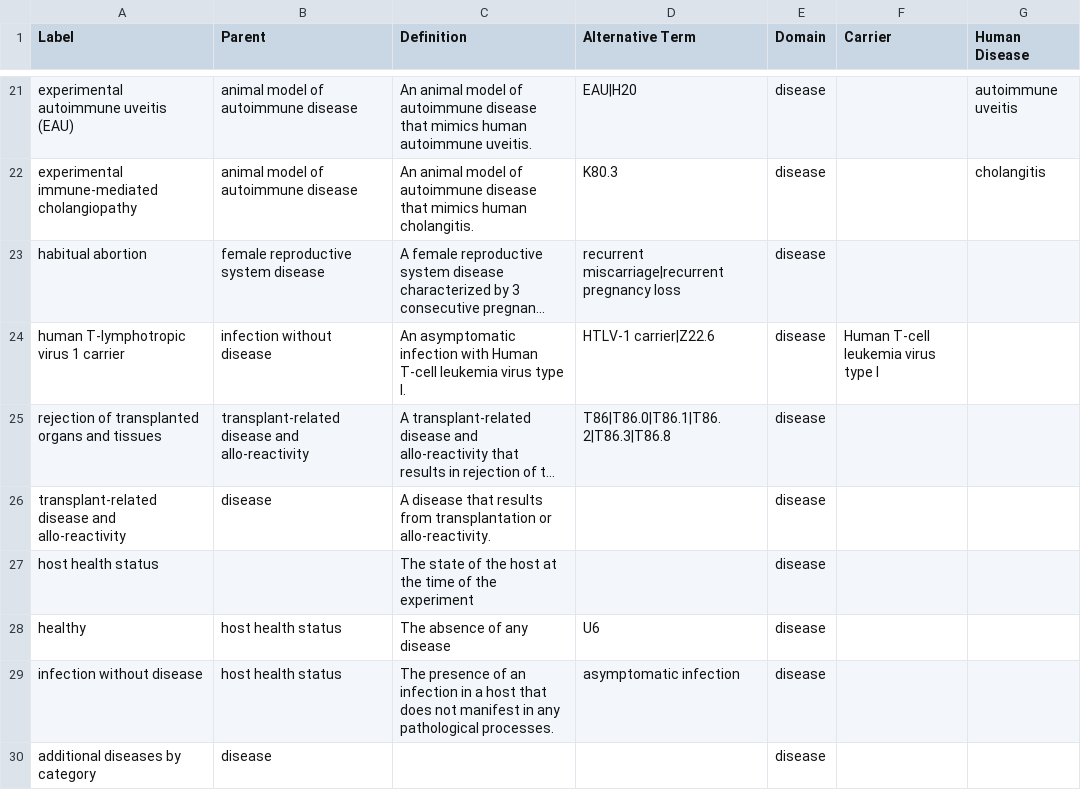
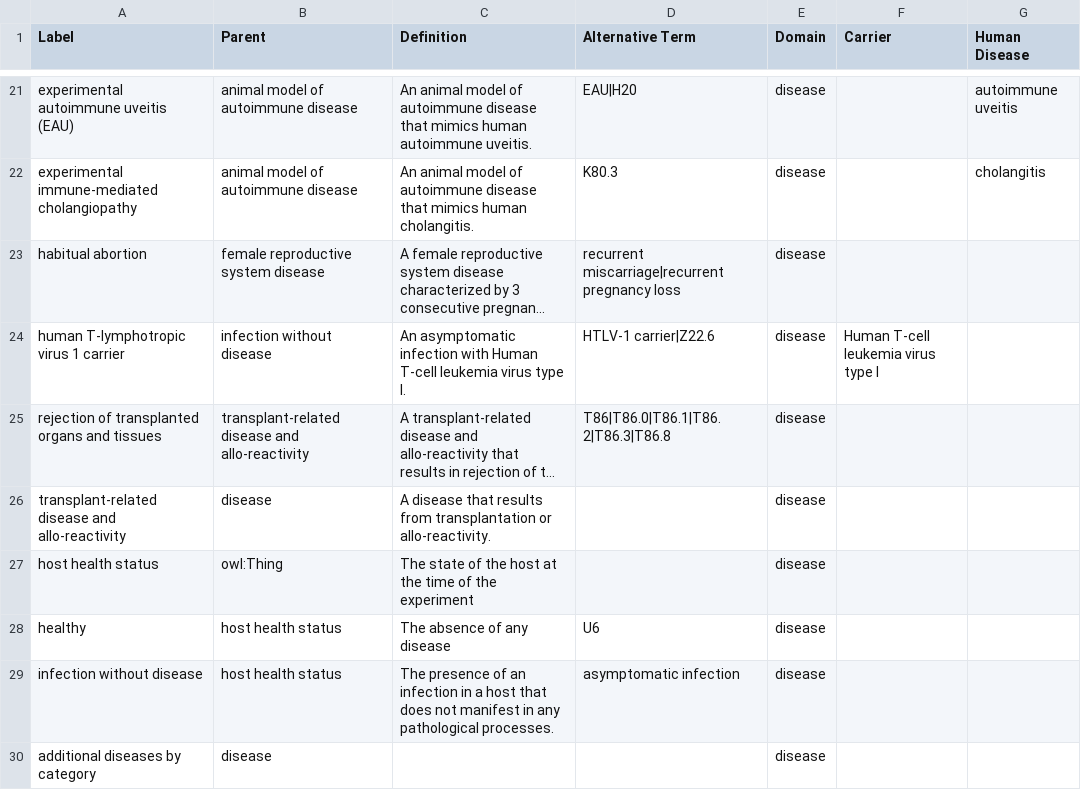
Before and after one commit to IEDB/ONTIE, a TSV file: src/ontology/templates/disease.tsv, drawn as a sheet; only a part is shown, gaps mark what is left out; long unchanged cells end in …; the diff names each change by its address in the sheet, - before the commit and + after, or states it on an @@ line.

```diff
--- a/src/ontology/templates/disease.tsv
+++ b/src/ontology/templates/disease.tsv
-B27 (Parent): (empty)
+B27 (Parent): owl:Thing
```
Also changed, not shown: src/ontology/templates/external.tsv, src/ontology/templates/other.tsv, 3 other files.
